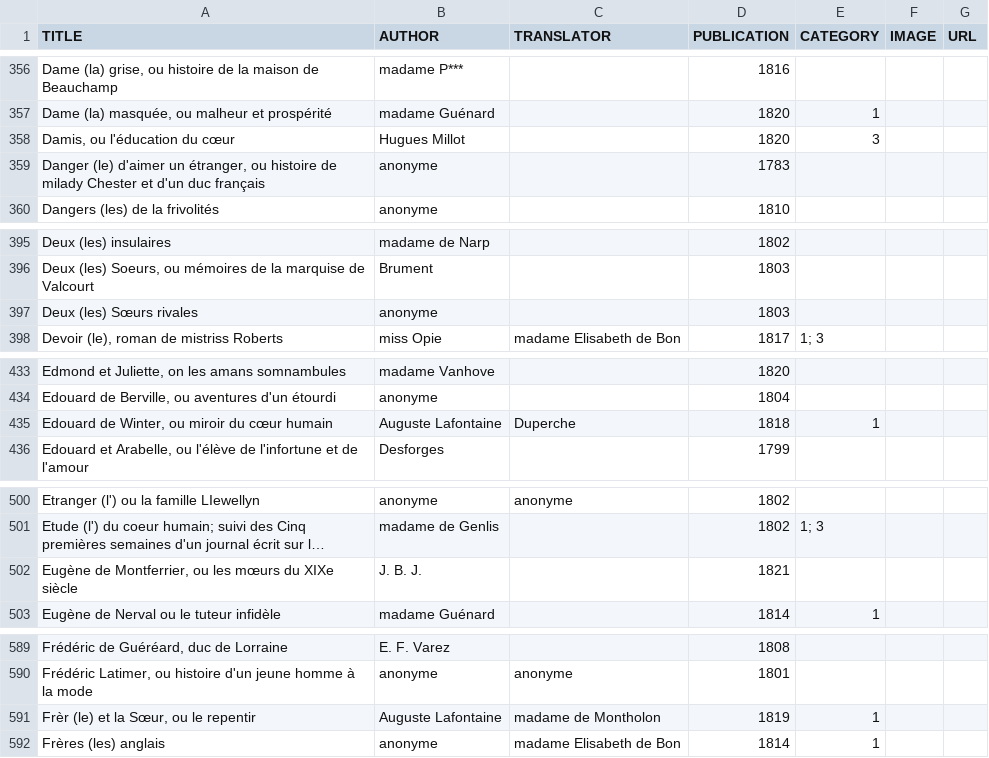
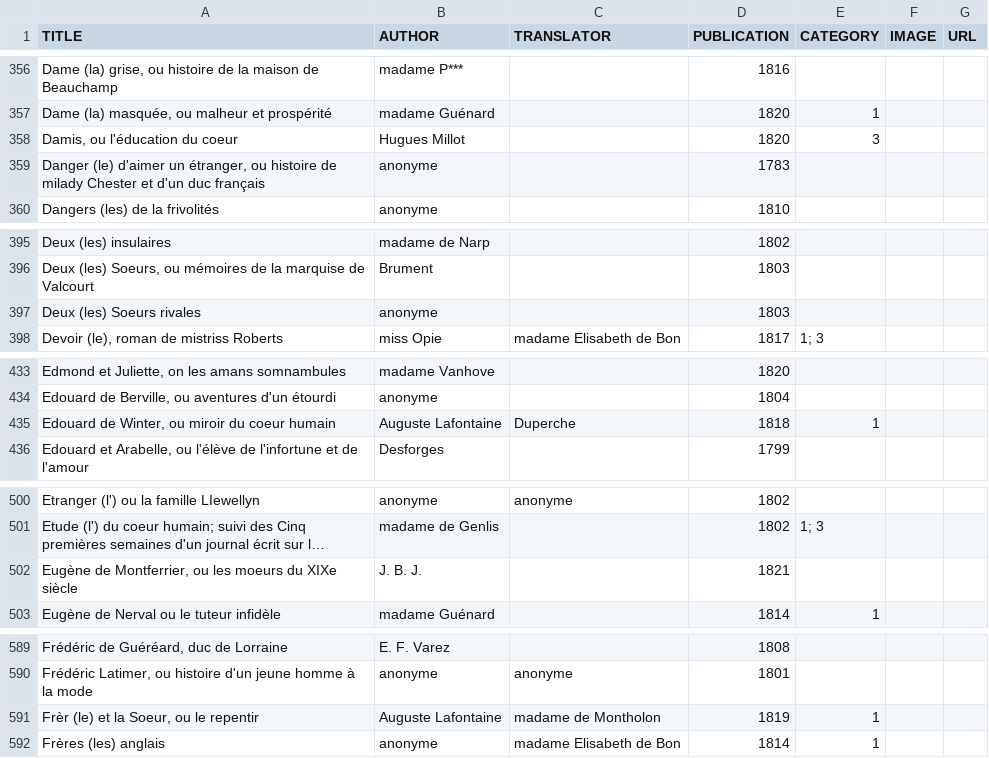
Before and after one commit to orianegl/pigoreauslist, a CSV file: data/pigoreauslist.csv, drawn as a sheet; only a part is shown, gaps mark what is left out; long unchanged cells end in …; the diff covers the shown part only; the diff names each change by its address in the sheet, - before the commit and + after, or states it on an @@ line.

```diff
--- a/data/pigoreauslist.csv
+++ b/data/pigoreauslist.csv
-A358 (TITLE): Damis, ou l'éducation du cœur
+A358 (TITLE): Damis, ou l'éducation du coeur
-A397 (TITLE): Deux (les) Sœurs rivales
+A397 (TITLE): Deux (les) Soeurs rivales
-A435 (TITLE): Edouard de Winter, ou miroir du cœur humain
+A435 (TITLE): Edouard de Winter, ou miroir du coeur humain
-A502 (TITLE): …ou les mœurs du XIXe…
+A502 (TITLE): …ou les moeurs du XIXe…
-A591 (TITLE): Frèr (le) et la Sœur, ou le repentir
+A591 (TITLE): Frèr (le) et la Soeur, ou le repentir
```
Also changed, not shown: 30 edited cells elsewhere in this file.
